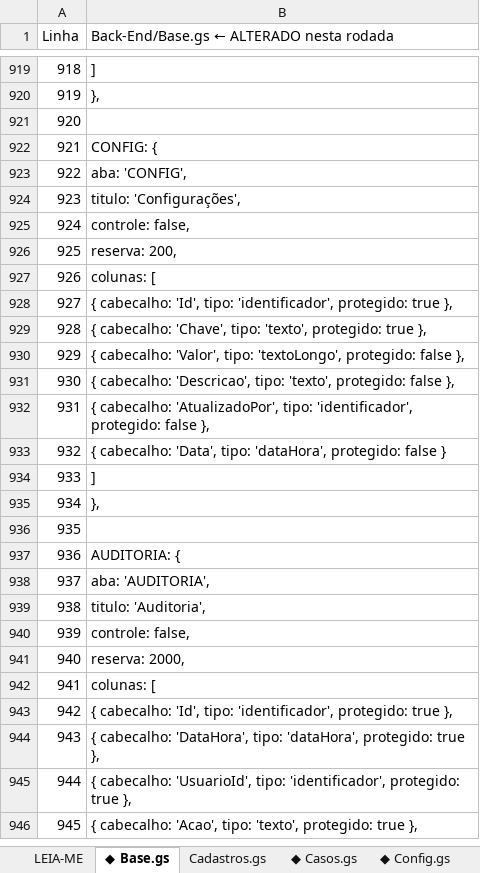
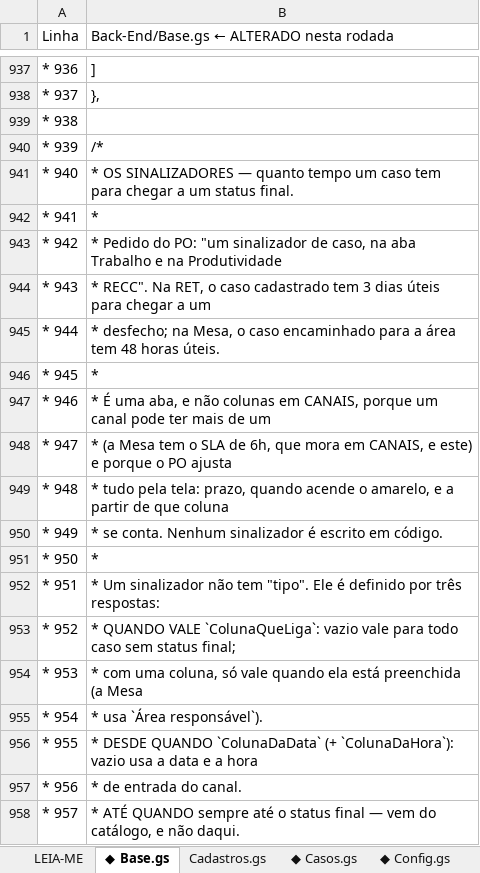
Before and after one commit to IagoPelitero/pgo_prisma_gestao_operacional_google_planilhas, an Excel workbook: Evolucao/pacote/PGO-codigo-completo.xlsx, sheet ◆ Base.gs, drawn as a sheet; only a part is shown, gaps mark what is left out; the shorter side is filled out with more unchanged rows; values as stored, in another font and other column widths than the file's, no cell formats; the diff covers the shown part only; the diff names each change by its address in the sheet, - before the commit and + after, or states it on an @@ line.

```diff
--- a/Evolucao/pacote/PGO-codigo-completo.xlsx (sheet ◆ Base.gs)
+++ b/Evolucao/pacote/PGO-codigo-completo.xlsx (sheet ◆ Base.gs)
@@ column A (Linha) renumbered from row 207 down @@
+row 940: * 939 | /*
+row 941: * 940 | * OS SINALIZADORES — quanto tempo um caso tem para chegar a um status final.
+row 942: * 941 | *
+row 943: * 942 | * Pedido do PO: "um sinalizador de caso, na aba Trabalho e na Produtividade
+row 944: * 943 | * RECC". Na RET, o caso cadastrado tem 3 dias úteis para chegar a um
+row 945: * 944 | * desfecho; na Mesa, o caso encaminhado para a área tem 48 horas úteis.
+row 946: * 945 | *
+row 947: * 946 | * É uma aba, e não colunas em CANAIS, porque um canal pode ter mais de um
+row 948: * 947 | * (a Mesa tem o SLA de 6h, que mora em CANAIS, e este) e porque o PO ajusta
+row 949: * 948 | * tudo pela tela: prazo, quando acende o amarelo, e a partir de que coluna
+row 950: * 949 | * se conta. Nenhum sinalizador é escrito em código.
+row 951: * 950 | *
+row 952: * 951 | * Um sinalizador não tem "tipo". Ele é definido por três respostas:
+row 953: * 952 | * QUANDO VALE `ColunaQueLiga`: vazio vale para todo caso sem status final;
+row 954: * 953 | * com uma coluna, só vale quando ela está preenchida (a Mesa
+row 955: * 954 | * usa `Área responsável`).
+row 956: * 955 | * DESDE QUANDO `ColunaDaData` (+ `ColunaDaHora`): vazio usa a data e a hora
+row 957: * 956 | * de entrada do canal.
+row 958: * 957 | * ATÉ QUANDO sempre até o status final — vem do catálogo, e não daqui.
```
Also changed, not shown: 48 added rows and 1 edited cell elsewhere in this sheet, sheet ◆ Indicadores.gs, sheet ◆ Instalacao.gs, sheet ◆ Configuracoes.html, sheet ◆ Config.gs, sheet ◆ Produtividade.html, sheet ◆ Estilos.html, 10 more sheets, other sheet tabs, cell formats, Evolucao/pacote/PGO-codigo-ANTES.xlsx, 42 other files.
